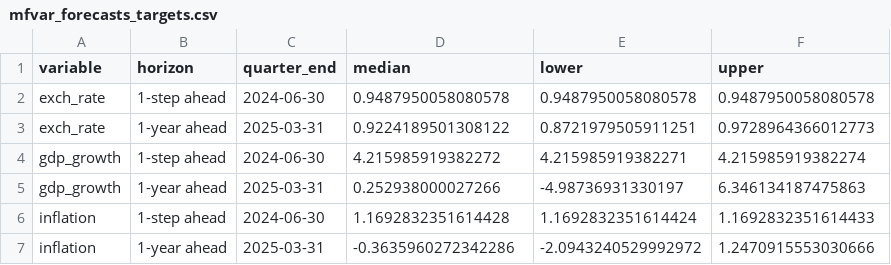
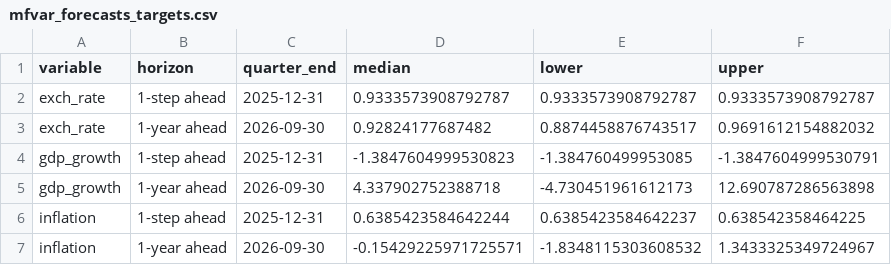
Before and after one commit to mddudko/methods-for-macro-forecasting-2025, a CSV file: submission/output/forecasts/mfvar/csv/mfvar_forecasts_targets.csv, drawn as a sheet.

```diff
--- a/submission/output/forecasts/mfvar/csv/mfvar_forecasts_targets.csv
+++ b/submission/output/forecasts/mfvar/csv/mfvar_forecasts_targets.csv
@@ -1,7 +1,7 @@
 variable,horizon,quarter_end,median,lower,upper
-exch_rate,1-step ahead,2024-06-30,0.9487950058080578,0.9487950058080578,0.9487950058080578
-exch_rate,1-year ahead,2025-03-31,0.9224189501308122,0.8721979505911251,0.9728964366012773
-gdp_growth,1-step ahead,2024-06-30,4.215985919382272,4.215985919382271,4.215985919382274
-gdp_growth,1-year ahead,2025-03-31,0.252938000027266,-4.98736931330197,6.346134187475863
-inflation,1-step ahead,2024-06-30,1.1692832351614428,1.1692832351614424,1.1692832351614433
-inflation,1-year ahead,2025-03-31,-0.3635960272342286,-2.0943240529992972,1.2470915553030666
+exch_rate,1-step ahead,2025-12-31,0.9333573908792787,0.9333573908792787,0.9333573908792787
+exch_rate,1-year ahead,2026-09-30,0.92824177687482,0.8874458876743517,0.9691612154882032
+gdp_growth,1-step ahead,2025-12-31,-1.3847604999530823,-1.384760499953085,-1.3847604999530791
+gdp_growth,1-year ahead,2026-09-30,4.337902752388718,-4.730451961612173,12.690787286563898
+inflation,1-step ahead,2025-12-31,0.6385423584642244,0.6385423584642237,0.638542358464225
+inflation,1-year ahead,2026-09-30,-0.15429225971725571,-1.8348115303608532,1.3433325349724967
```
Also changed, not shown: submission/output/benchmarks/csv/model_benchmark_forecasts.csv, submission/output/benchmarks/csv/model_benchmark_holdout_detailed.csv, 23 other files.
